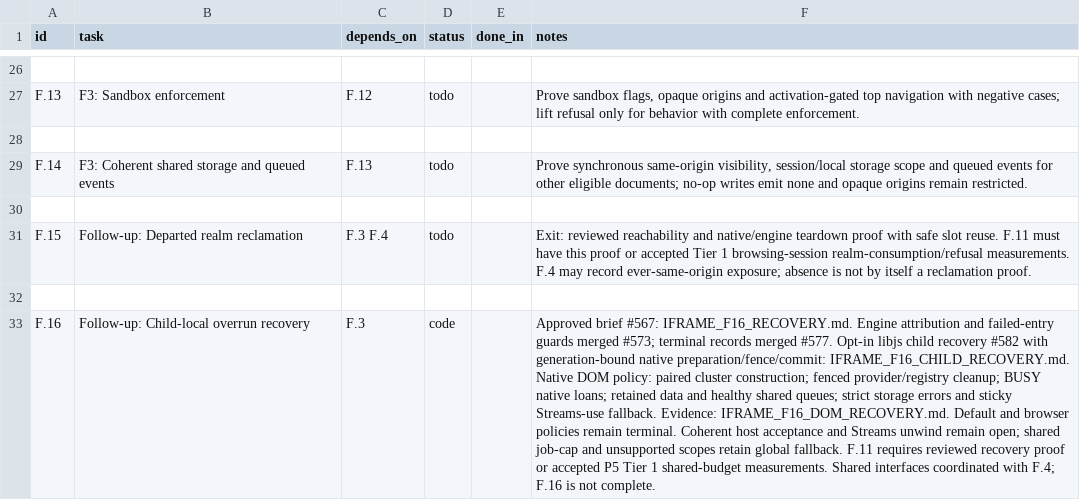
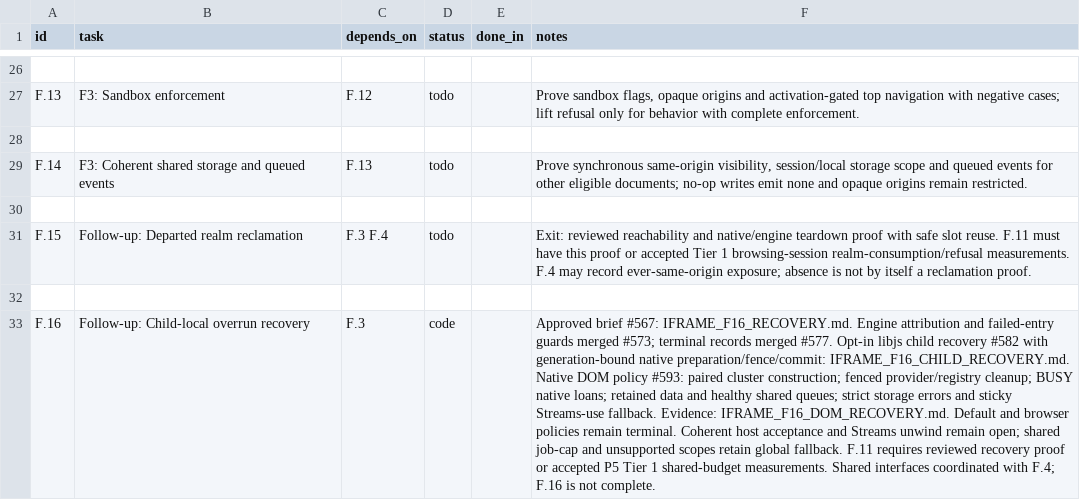
Before and after one commit to VBWizard/os64, a CSV file: docs/design/pending/IFRAME_TRACKER.csv, drawn as a sheet; only a part is shown, gaps mark what is left out; the diff names each change by its address in the sheet, - before the commit and + after, or states it on an @@ line.

Commit message:
Record F16 native recovery chapter PR and validation receipt

```diff
--- a/docs/design/pending/IFRAME_TRACKER.csv
+++ b/docs/design/pending/IFRAME_TRACKER.csv
-F33 (notes): …Native DOM policy: paired cluster…
+F33 (notes): …Native DOM policy #593: paired cluster…
```
Also changed, not shown: 1 other file.
